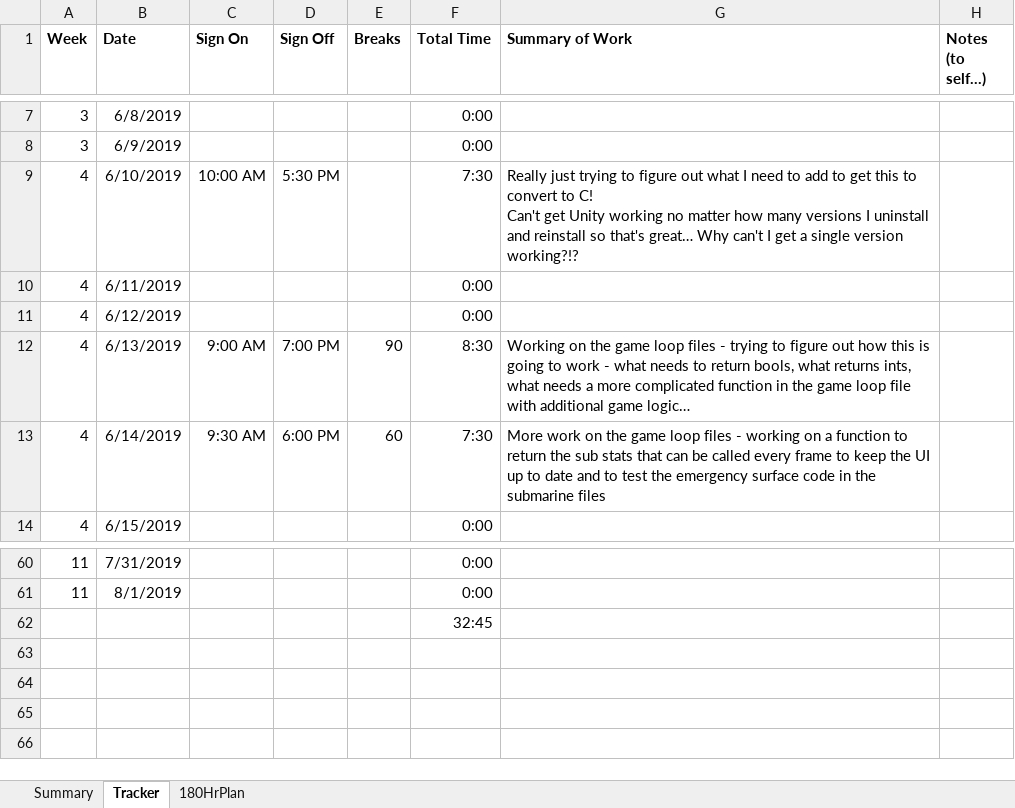
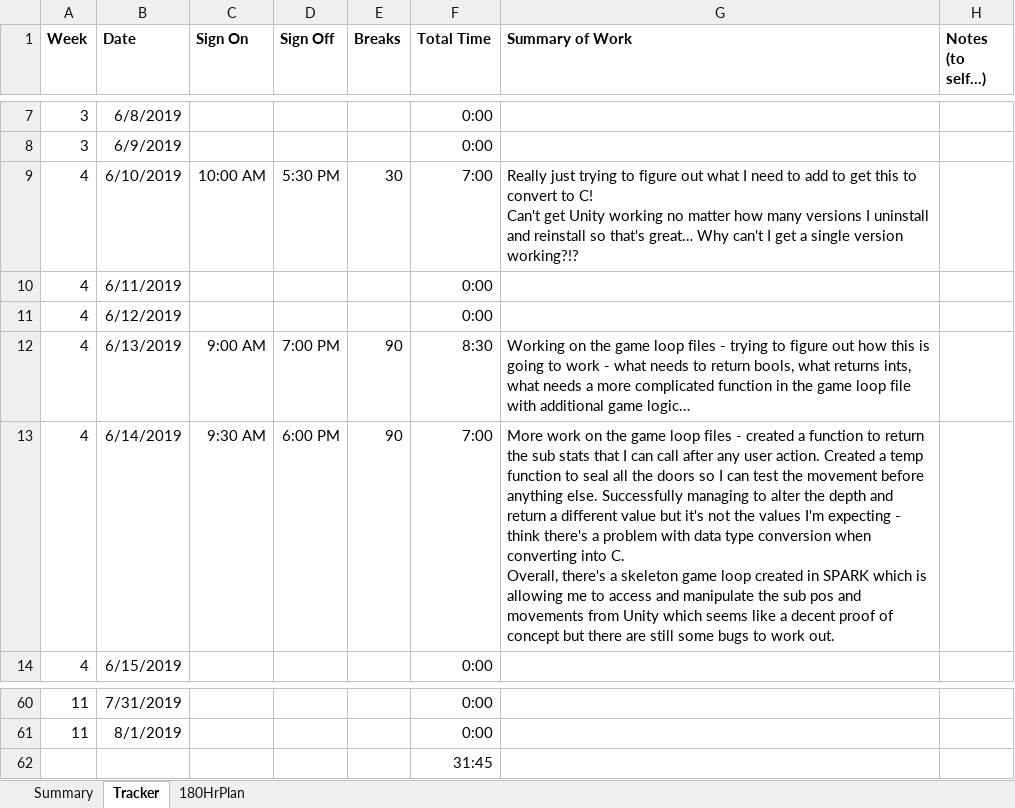
Before and after one commit to bmgamedev/SparkSub, an Excel workbook: WorkLog.xlsx, sheet Tracker, drawn as a sheet; only a part is shown, gaps mark what is left out; values as stored, in another font and other column widths than the file's, no borders; conditional formats not drawn; ↵ is a line break in a cell; the diff names each change by its address in the sheet, - before the commit and + after, or states it on an @@ line.

Commit message:
Successfully calling a function in submarine.adb and returning updated sub value
Although it's giving an unexpected and incorrect value...

```diff
--- a/WorkLog.xlsx (sheet Tracker)
+++ b/WorkLog.xlsx (sheet Tracker)
-E9 (Breaks): (empty)
+E9 (Breaks): 30
-F9 (Total Time): 7:30
+F9 (Total Time): 7:00
-E13 (Breaks): 60
+E13 (Breaks): 90
-F13 (Total Time): 7:30
+F13 (Total Time): 7:00
-G13 (Summary of Work): …files - working on a function to return the sub stats that can be called every frame to keep the UI up to date and to test the emergency surface code in the submarine files
+G13 (Summary of Work): …files - created a function to return the sub stats that I can call after any user action. Created a temp function to seal all the doors so I can test the movement before anything else. Successfully managing to alter the depth and return a different value but it's not the values I'm expecting - think there's a problem with data type conversion when converting into C. ↵ Overall, there's a skeleton game loop created in SPARK which is allowing me to access and manipulate the sub pos and movements from Unity which seems like a decent proof of concept but there are still some bugs to work out.
-F62 (Total Time): 32:45
+F62 (Total Time): 31:45
```
Also changed, not shown: sheet Summary, charts or pictures, 6 other files.
